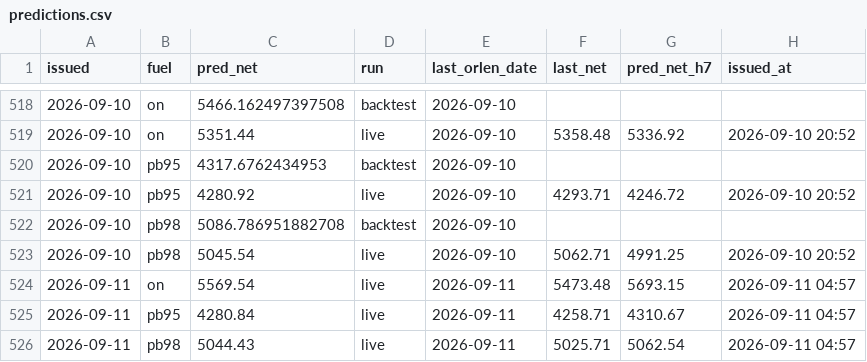
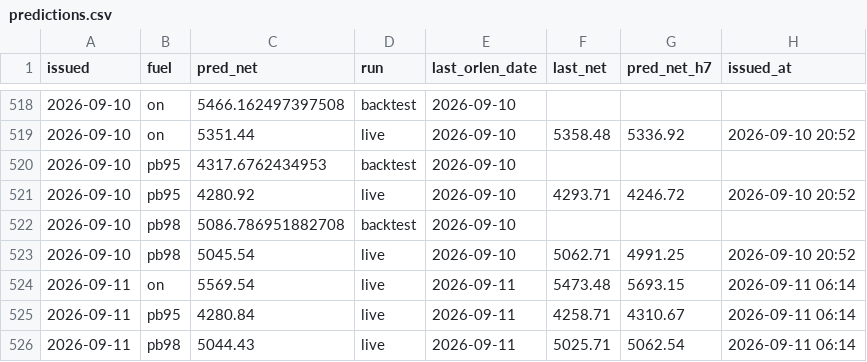
Before and after one commit to bartek-filipiuk/oil-predict, a CSV file: data/predictions.csv, drawn as a sheet; only a part is shown, gaps mark what is left out.

```diff
--- a/data/predictions.csv
+++ b/data/predictions.csv
@@ -523,4 +523,4 @@ issued,fuel,pred_net,run,last_orlen_date,last_net,pred_net_h7,issued_at
 2026-09-10,pb98,5045.54,live,2026-09-10,5062.71,4991.25,2026-09-10 20:52
-2026-09-11,on,5569.54,live,2026-09-11,5473.48,5693.15,2026-09-11 04:57
-2026-09-11,pb95,4280.84,live,2026-09-11,4258.71,4310.67,2026-09-11 04:57
-2026-09-11,pb98,5044.43,live,2026-09-11,5025.71,5062.54,2026-09-11 04:57
+2026-09-11,on,5569.54,live,2026-09-11,5473.48,5693.15,2026-09-11 06:14
+2026-09-11,pb95,4280.84,live,2026-09-11,4258.71,4310.67,2026-09-11 06:14
+2026-09-11,pb98,5044.43,live,2026-09-11,5025.71,5062.54,2026-09-11 06:14
```
Also changed, not shown: 3 other files.
